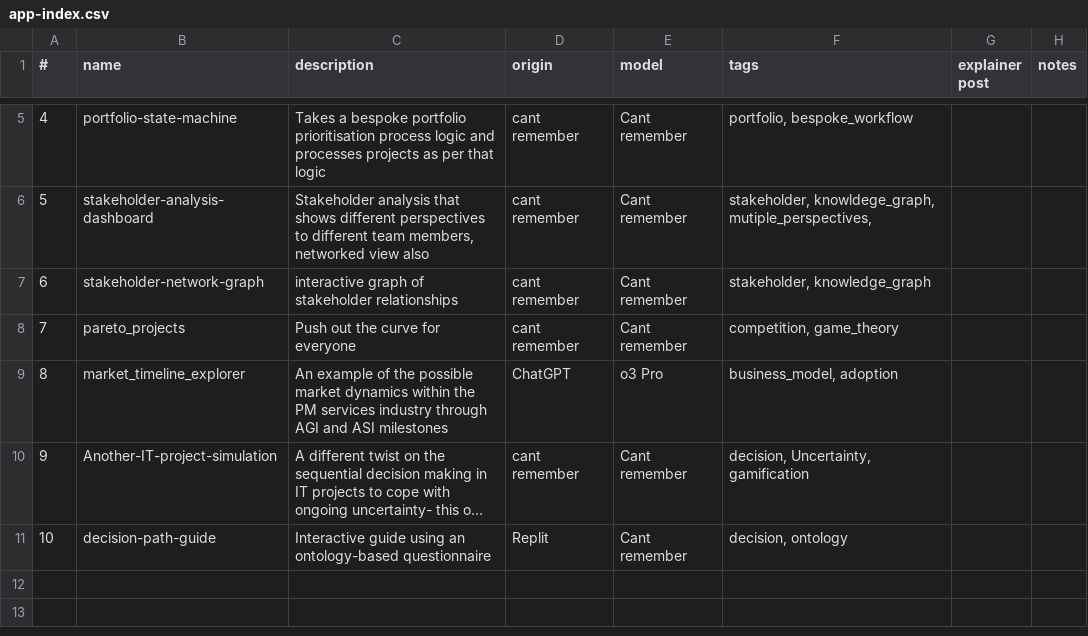
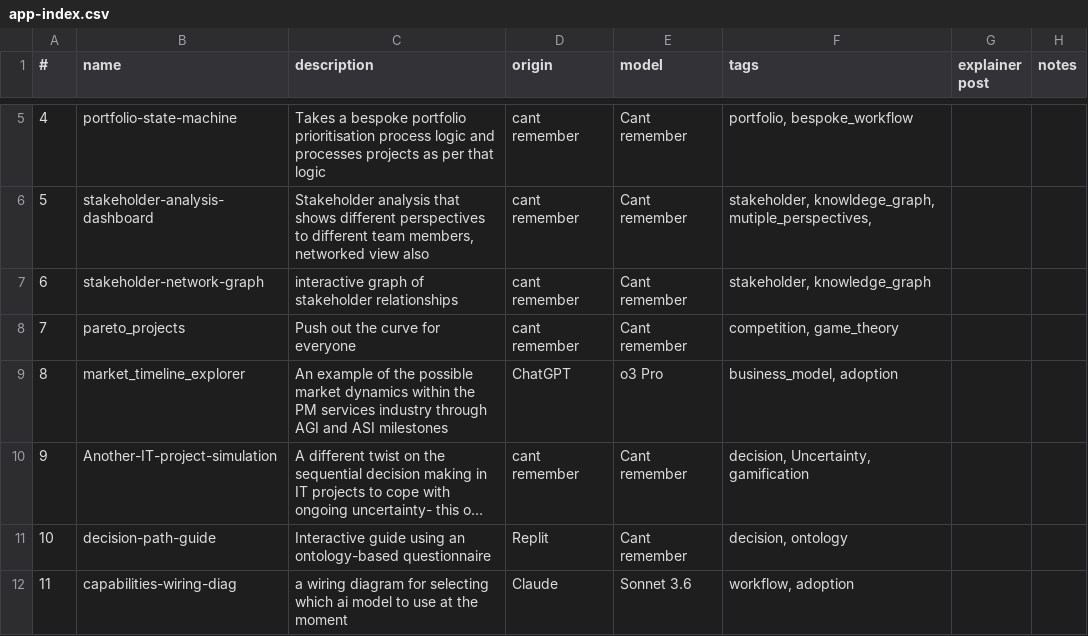
Before and after one commit to lawrencerowland/React_proj-apps, a CSV file: app-index.csv, drawn as a sheet; only a part is shown, gaps mark what is left out; long unchanged cells end in …; the diff names each change by its address in the sheet, - before the commit and + after, or states it on an @@ line.

Commit message:
added capabilities wiring diag

```diff
--- a/app-index.csv
+++ b/app-index.csv
+row 12: 11 | capabilities-wiring-diag | a wiring diagram for selecting which ai model to use at the moment | Claude | Sonnet 3.6 | workflow, adoption
```
Also changed, not shown: 8 other files.
